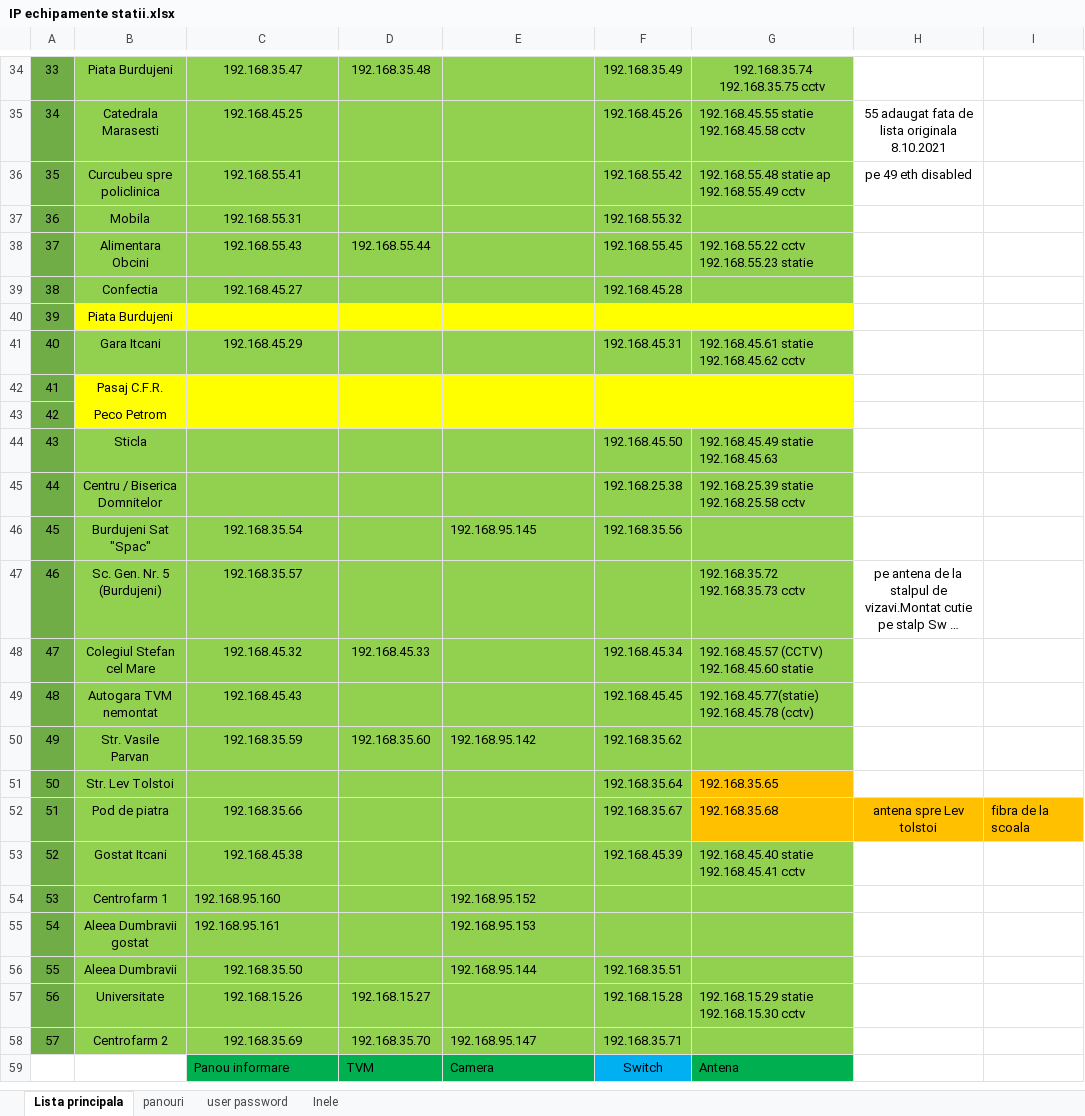
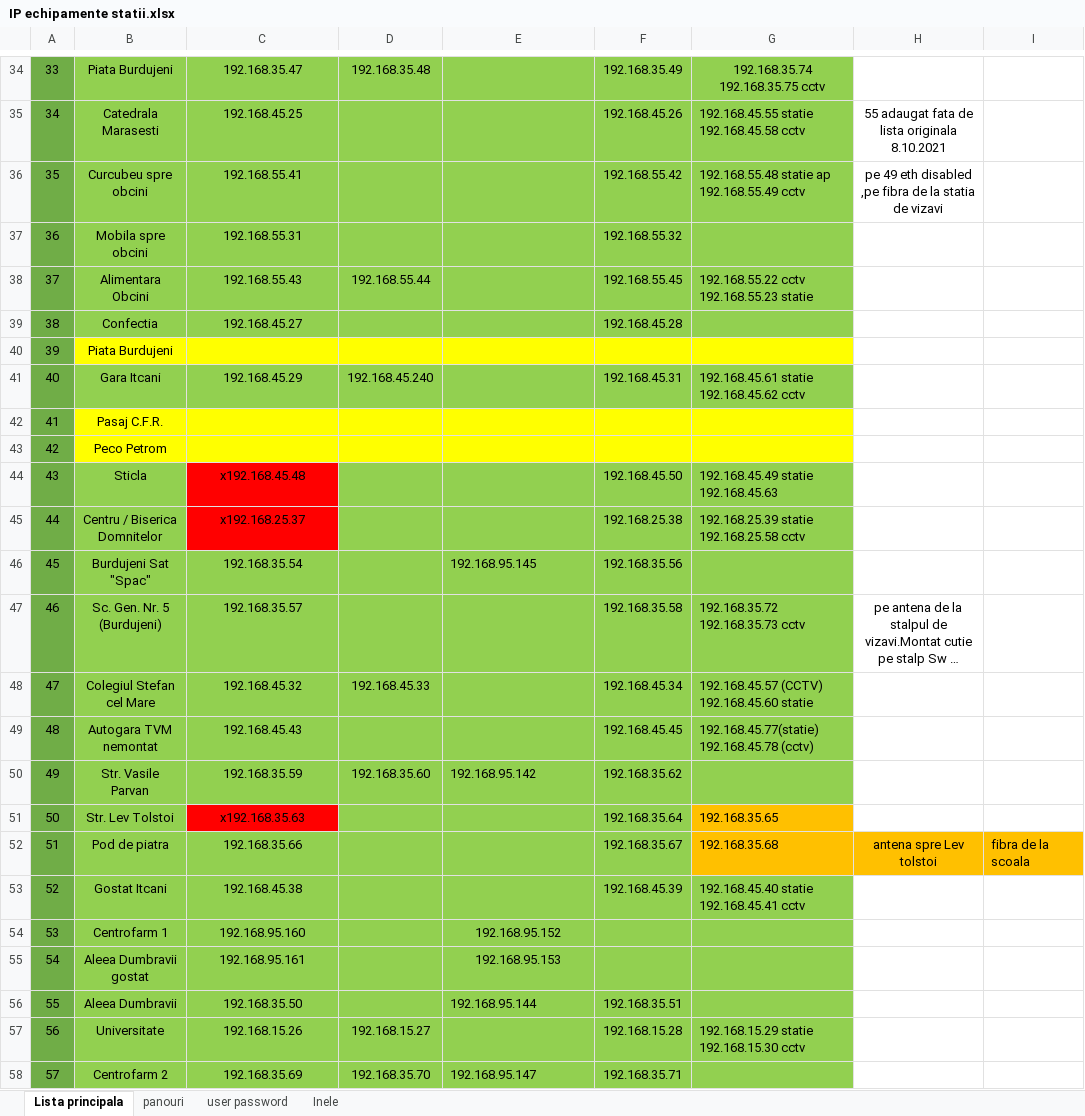
Before and after one commit to IonOleinic/TPL_Alerts, an Excel workbook: IP echipamente statii.xlsx, sheet Lista principala, drawn as a sheet; only a part is shown, gaps mark what is left out; the shorter side is filled out with more unchanged rows; long unchanged cells end in …; values as stored, in another font and other column widths than the file's, no borders; the diff covers the shown part only; the diff names each change by its address in the sheet, - before the commit and + after, or states it on an @@ line.

```diff
--- a/IP echipamente statii.xlsx (sheet Lista principala)
+++ b/IP echipamente statii.xlsx (sheet Lista principala)
-B36: Curcubeu spre policlinica
+B36: Curcubeu spre obcini
-H36: pe 49 eth disabled
+H36: pe 49 eth disabled ,pe fibra de la statia de vizavi
-B37: Mobila
+B37: Mobila spre obcini
-D41: (empty)
+D41: 192.168.45.240
-C44: (empty)
+C44: x192.168.45.48
-C44:C45 fill: #92D050
+C44:C45 fill: #FF0000
-C45: (empty)
+C45: x192.168.25.37
-F47: (empty)
+F47: 192.168.35.58
-C51: (empty)
+C51: x192.168.35.63
-C51 fill: #92D050
+C51 fill: #FF0000
-C54:C55 alignment: left
+C54:C55 alignment: center
-E54:E55 alignment: left
+E54:E55 alignment: center
```
Also changed, not shown: 13 edited cells and cell formats elsewhere in this sheet, 2 other files.
